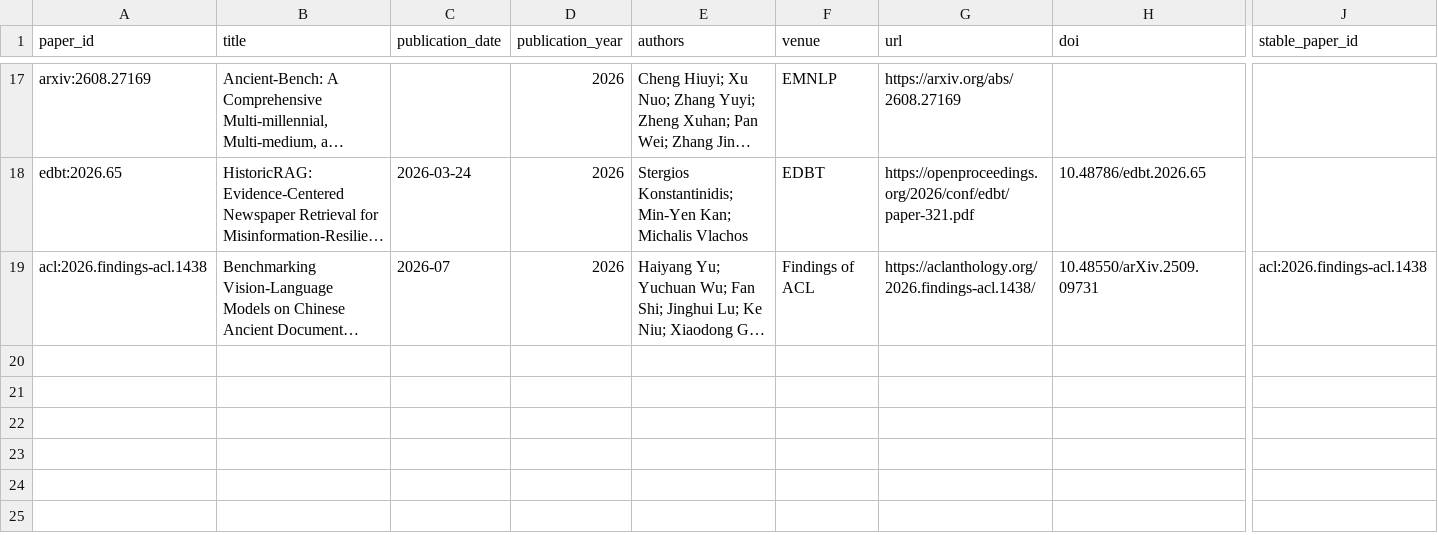
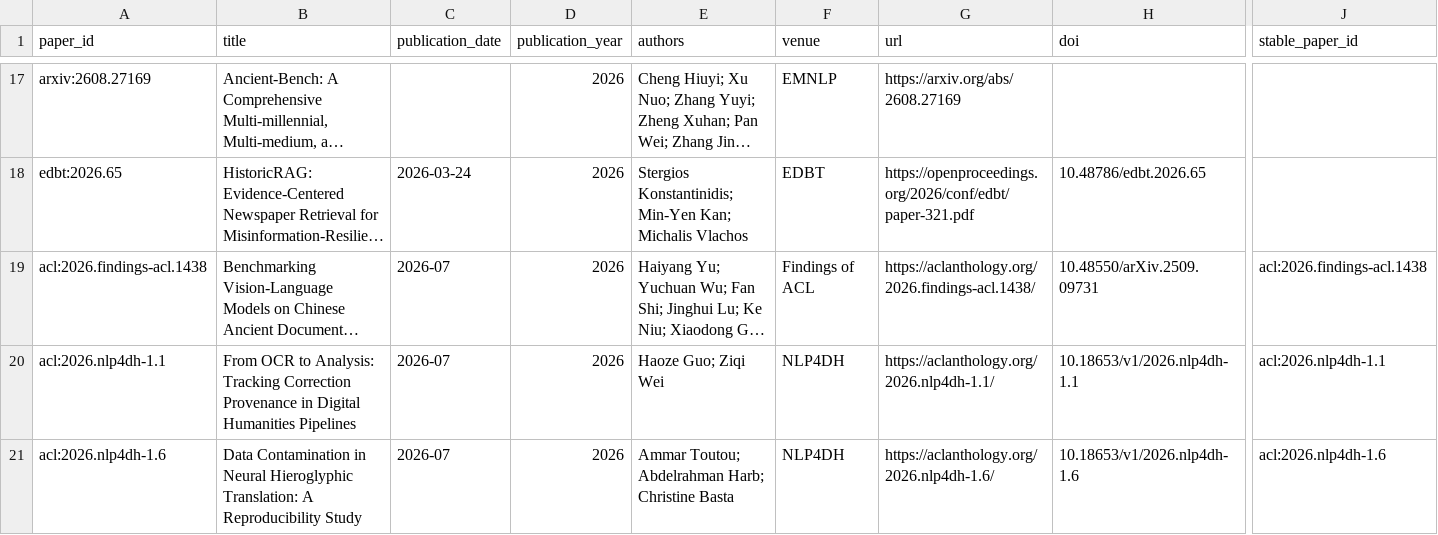
Before and after one commit to HighValayria/historical-lm, a CSV file: evidence/literature_master.csv, drawn as a sheet; only a part is shown, gaps mark what is left out; long unchanged cells end in …; rows hold the shown columns only; the diff names each change by its address in the sheet, - before the commit and + after, or states it on an @@ line.

```diff
--- a/evidence/literature_master.csv
+++ b/evidence/literature_master.csv
+row 20: acl:2026.nlp4dh-1.1 | From OCR to Analysis: Tracking Correction Provenance in Digital Humanities Pipelines | 2026-07 | 2026 | Haoze Guo; Ziqi Wei | NLP4DH | https://aclanthology.org/2026.nlp4dh-1.1/ | 10.18653/v1/2026.nlp4dh-1.1 | acl:2026.nlp4dh-1.1
+row 21: acl:2026.nlp4dh-1.6 | Data Contamination in Neural Hieroglyphic Translation: A Reproducibility Study | 2026-07 | 2026 | Ammar Toutou; Abdelrahman Harb; Christine Basta | NLP4DH | https://aclanthology.org/2026.nlp4dh-1.6/ | 10.18653/v1/2026.nlp4dh-1.6 | acl:2026.nlp4dh-1.6
```
Also changed, not shown: 6 other files.
